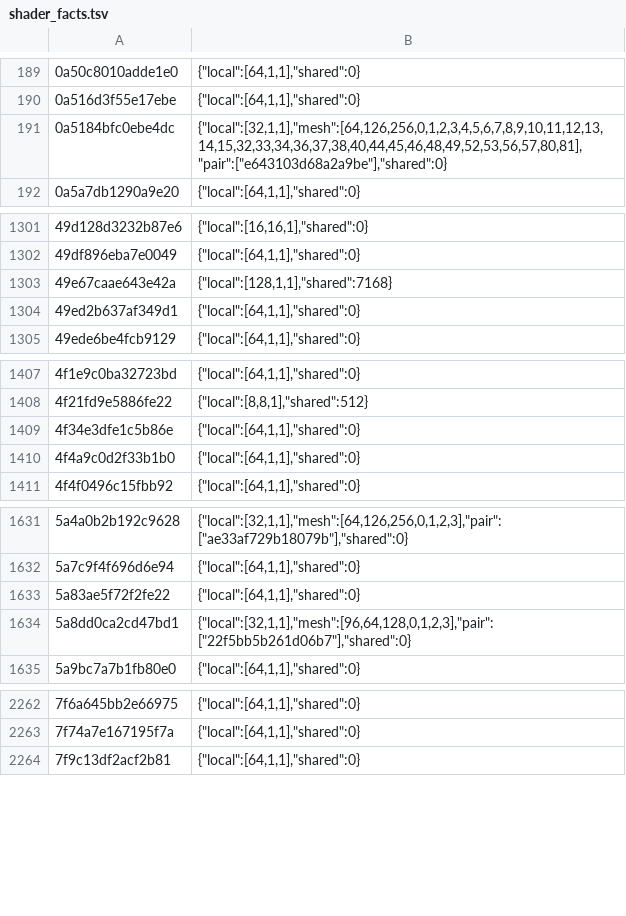
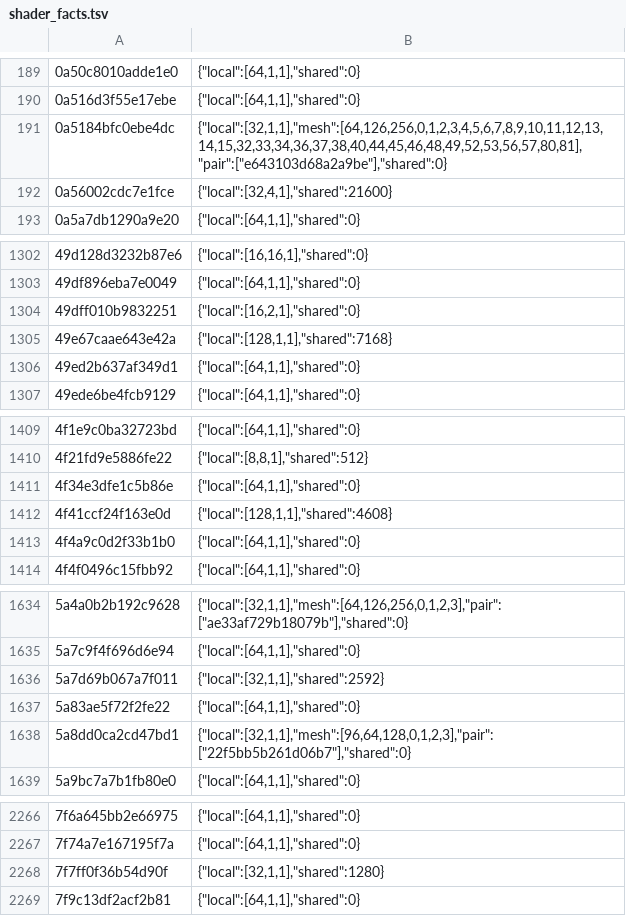
Before and after one commit to ruban000/BananaNative-Pokopia-Fix, a TSV file: dm/games/0400486024DEC000/shader_facts.tsv, drawn as a sheet; only a part is shown, gaps mark what is left out; the diff covers the shown part only.

```diff
--- a/dm/games/0400486024DEC000/shader_facts.tsv
+++ b/dm/games/0400486024DEC000/shader_facts.tsv
@@ -191,2 +191,3 @@
 0a5184bfc0ebe4dc	{"local":[32,1,1],"mesh":[64,126,256,0,1,2,3,4,5,6,7,8,9,10,11,12,13,14,15,32,33,34,36,37,38,40,44,45,46,48,49,52,53,56,57,80,81],"pair":["e643103d68a2a9be"],"shared":0}
+0a56002cdc7e1fce	{"local":[32,4,1],"shared":21600}
 0a5a7db1290a9e20	{"local":[64,1,1],"shared":0}
@@ -1302,2 +1303,3 @@
 49df896eba7e0049	{"local":[64,1,1],"shared":0}
+49dff010b9832251	{"local":[16,2,1],"shared":0}
 49e67caae643e42a	{"local":[128,1,1],"shared":7168}
@@ -1409,2 +1411,3 @@
 4f34e3dfe1c5b86e	{"local":[64,1,1],"shared":0}
+4f41ccf24f163e0d	{"local":[128,1,1],"shared":4608}
 4f4a9c0d2f33b1b0	{"local":[64,1,1],"shared":0}
@@ -1632,2 +1635,3 @@
 5a7c9f4f696d6e94	{"local":[64,1,1],"shared":0}
+5a7d69b067a7f011	{"local":[32,1,1],"shared":2592}
 5a83ae5f72f2fe22	{"local":[64,1,1],"shared":0}
@@ -2263,2 +2267,3 @@
 7f74a7e167195f7a	{"local":[64,1,1],"shared":0}
+7f7ff0f36b54d90f	{"local":[32,1,1],"shared":1280}
 7f9c13df2acf2b81	{"local":[64,1,1],"shared":0}
```
Also changed, not shown: 6 added rows and 5 edited cells elsewhere in this file, 1 other file.
